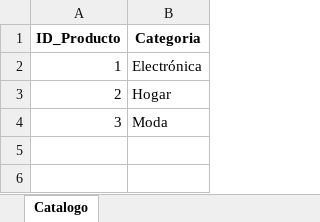
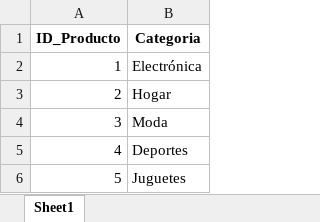
Before and after one commit to JCelisR/proyecto-ecommerce-analytics, an Excel workbook: data/categorias_productos.xlsx, sheet Sheet1, drawn as a sheet; values as stored, in another font and other column widths than the file's, no borders; the diff names each change by its address in the sheet, - before the commit and + after, or states it on an @@ line.

```diff
--- a/data/categorias_productos.xlsx (sheet Sheet1)
+++ b/data/categorias_productos.xlsx (sheet Sheet1)
-sheet tab: Catalogo
+sheet tab: Sheet1
+row 5: 4 | Deportes
+row 6: 5 | Juguetes
```
Also changed, not shown: 16 other files.
